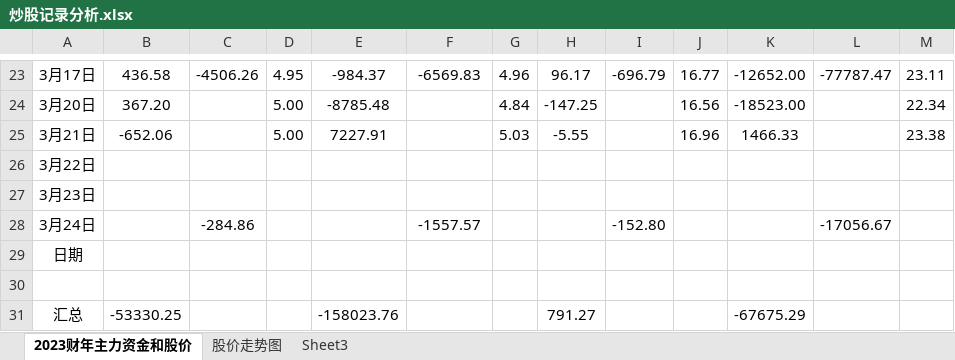
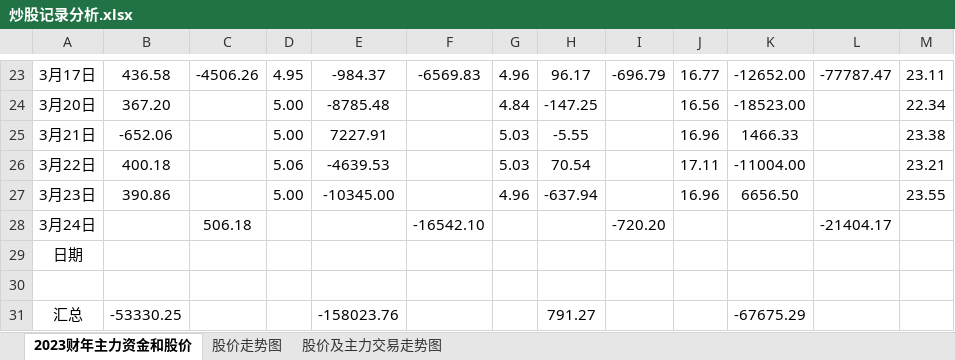
Before and after one commit to gzsba/-, an Excel workbook: 炒股记录分析.xlsx, sheet 2023财年主力资金和股价, drawn as a sheet; only a part is shown, gaps mark what is left out; values as stored, in another font and other column widths than the file's, no borders; conditional formats not drawn; removed rows and columns are numbered as before the commit, all else as after; the diff names each change by its address in the sheet, - before the commit and + after, or states it on an @@ line.

Commit message:
2023/03/24 周五

```diff
--- a/炒股记录分析.xlsx (sheet 2023财年主力资金和股价)
+++ b/炒股记录分析.xlsx (sheet 2023财年主力资金和股价)
-sheet tab: Sheet3
+sheet tab: 股价及主力交易走势图
-row 26: 3月22日
-row 27: 3月23日
-row 28: 3月24日 |  | -284.86 |  |  | -1557.57 |  |  | -152.80 |  |  | -17056.67
+row 26: 3月22日 | 400.18 |  | 5.06 | -4639.53 |  | 5.03 | 70.54 |  | 17.11 | -11004.00 |  | 23.21
+row 27: 3月23日 | 390.86 |  | 5.00 | -10345.00 |  | 4.96 | -637.94 |  | 16.96 | 6656.50 |  | 23.55
+row 28: 3月24日 |  | 506.18 |  |  | -16542.10 |  |  | -720.20 |  |  | -21404.17
```
Also changed, not shown: sheet 股价及主力交易走势图, charts or pictures.
